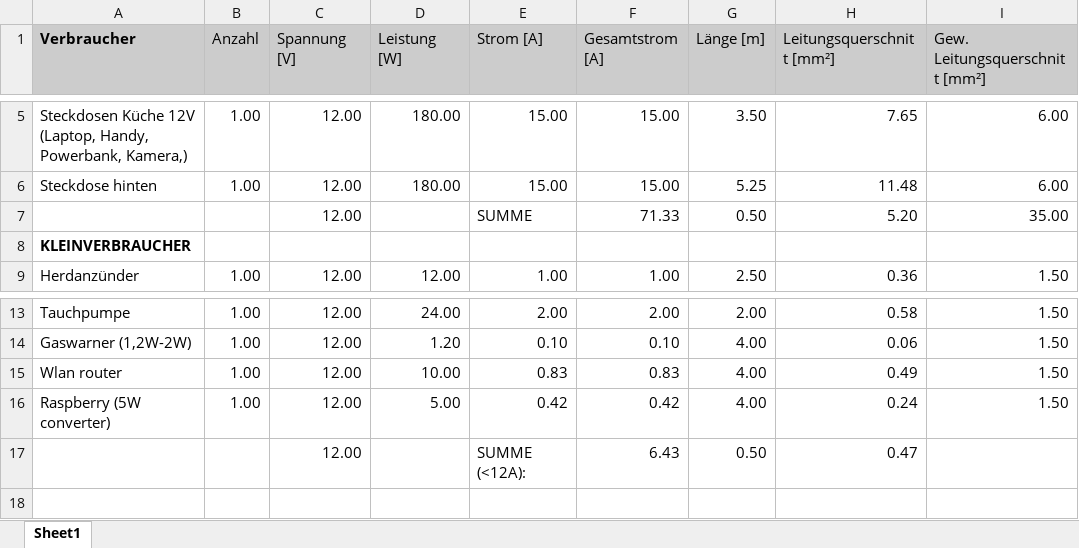
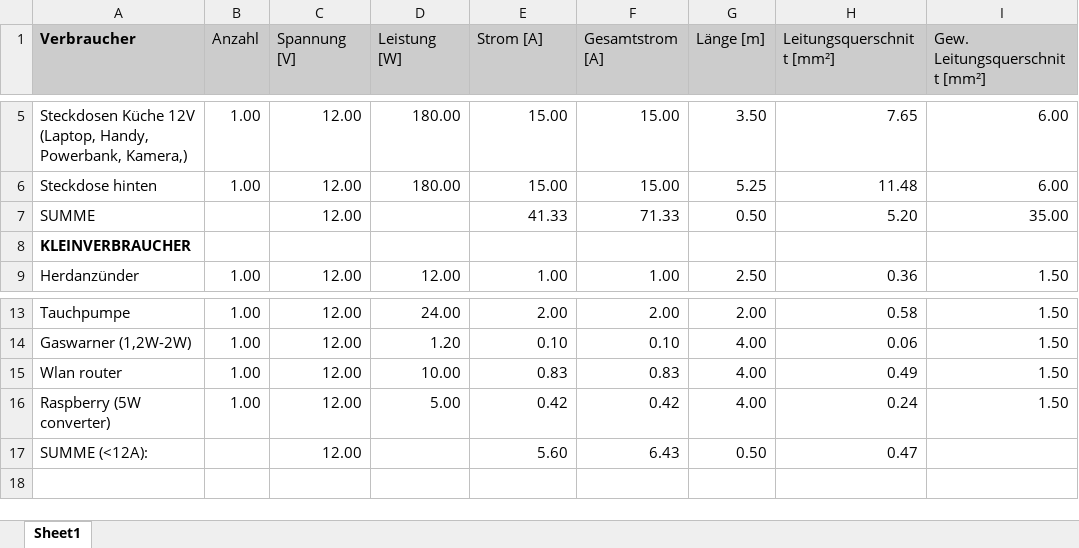
Before and after one commit to alexspa/Wohnmobil, an Excel workbook: Elektrik/12V/12VAuslegung.xlsx, sheet Sheet1, drawn as a sheet; only a part is shown, gaps mark what is left out; values as stored, in another font and other column widths than the file's, no borders; charts and pictures not drawn; the diff names each change by its address in the sheet, - before the commit and + after, or states it on an @@ line.

```diff
--- a/Elektrik/12V/12VAuslegung.xlsx (sheet Sheet1)
+++ b/Elektrik/12V/12VAuslegung.xlsx (sheet Sheet1)
-A7 (Verbraucher): (empty)
+A7 (Verbraucher): SUMME
-E7 (Strom [A]): SUMME
+E7 (Strom [A]): 41.33
-A17 (Verbraucher): (empty)
+A17 (Verbraucher): SUMME (<12A):
-E17 (Strom [A]): SUMME (<12A):
+E17 (Strom [A]): 5.60
```
Also changed, not shown: charts or pictures, 2 other files.
